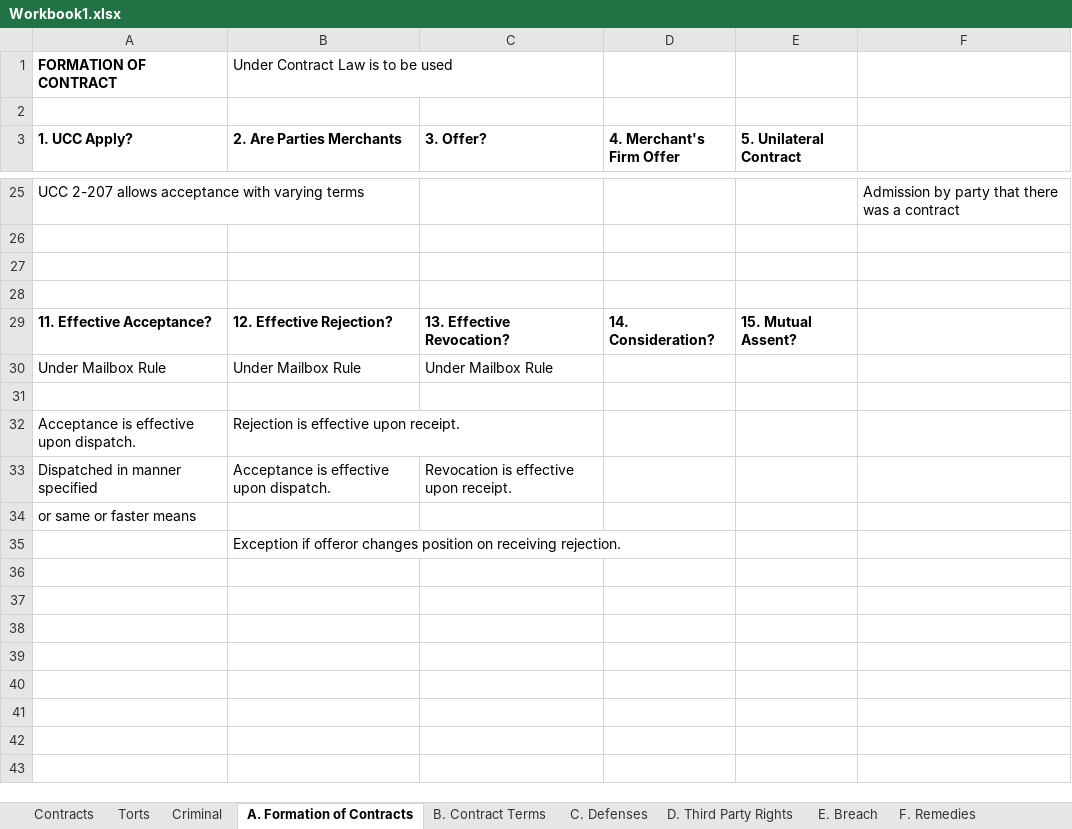
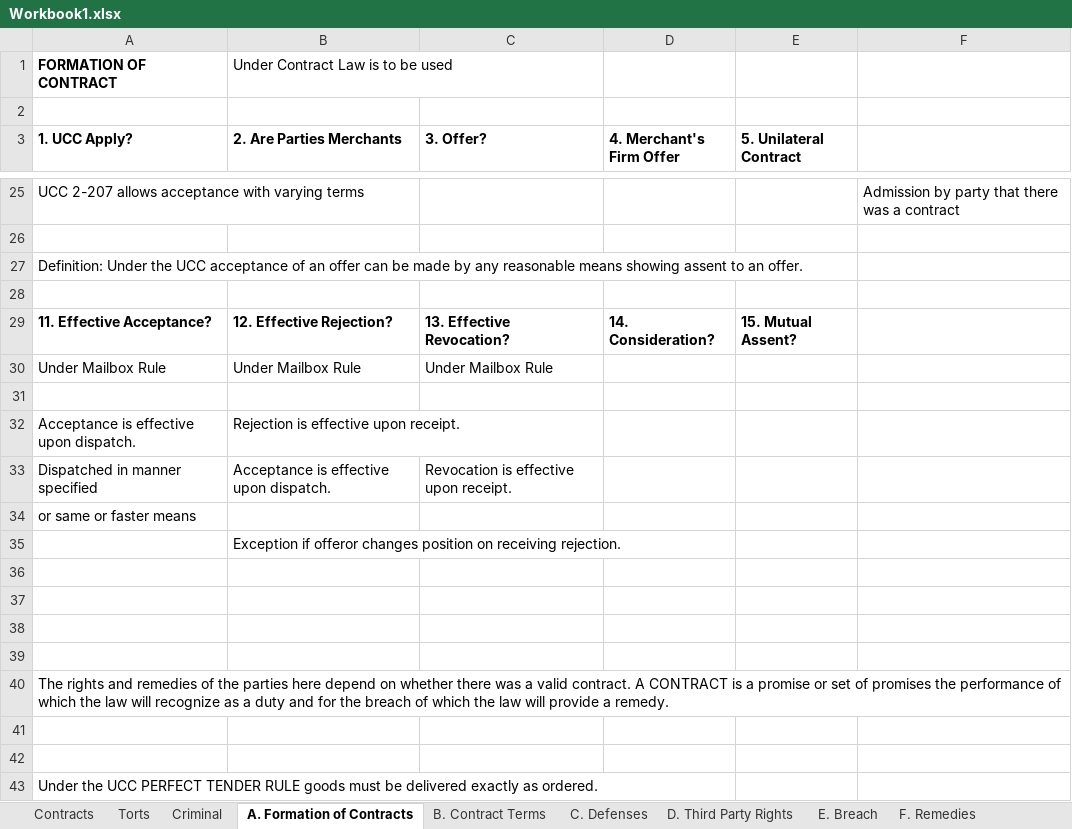
Before and after one commit to manishkhanchandani/classesrfeb, an Excel workbook: manish/courseLaw/LMR/Workbook1.xlsx, sheet A. Formation of Contracts, drawn as a sheet; only a part is shown, gaps mark what is left out; values as stored, in another font and other column widths than the file's, no borders; the diff names each change by its address in the sheet, - before the commit and + after, or states it on an @@ line.

```diff
--- a/manish/courseLaw/LMR/Workbook1.xlsx (sheet A. Formation of Contracts)
+++ b/manish/courseLaw/LMR/Workbook1.xlsx (sheet A. Formation of Contracts)
-A27 (1. UCC Apply?): (empty)
+A27 (1. UCC Apply?): Definition: Under the UCC acceptance of an offer can be made by any reasonable means showing assent to an offer.
+row 36: (empty)
+row 37: (empty)
+row 38: (empty)
+row 39: (empty)
+row 40: The rights and remedies of the parties here depend on whether there was a valid contract. A CONTRACT is a promise or set of promises the performance of which the law will recognize as a duty and for the breach of which the law will provide a remedy.
+row 41: (empty)
+row 42: (empty)
+row 43: Under the UCC PERFECT TENDER RULE goods must be delivered exactly as ordered.
```
Also changed, not shown: sheet D. Third Party Rights, sheet A. Intentional Torts, 1 other file.
